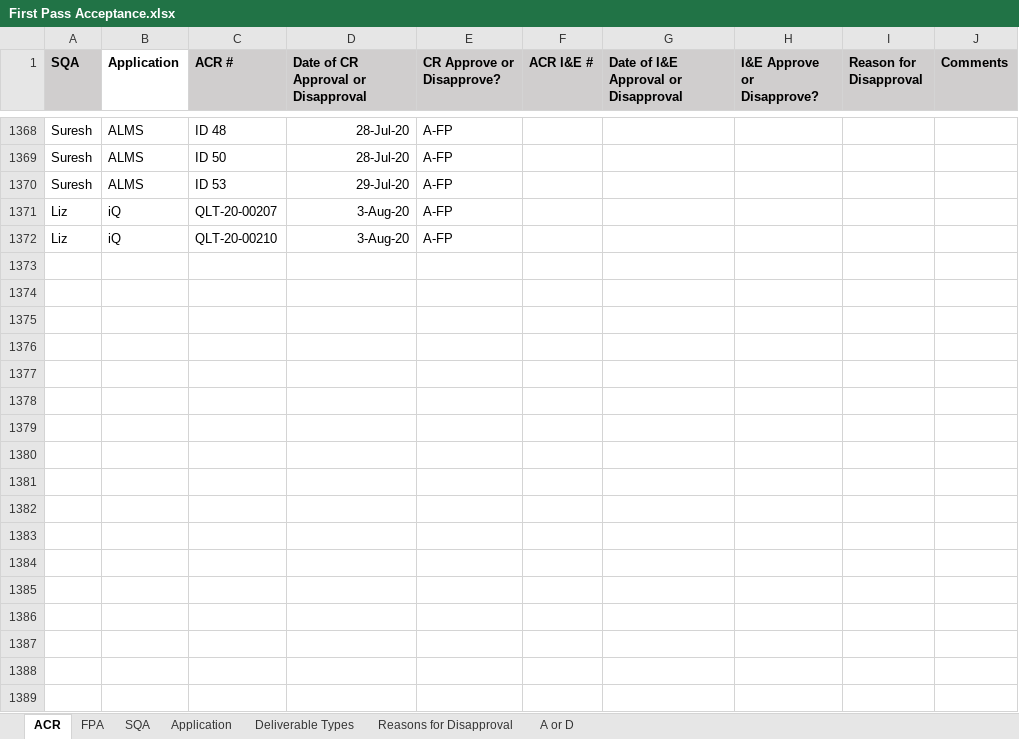
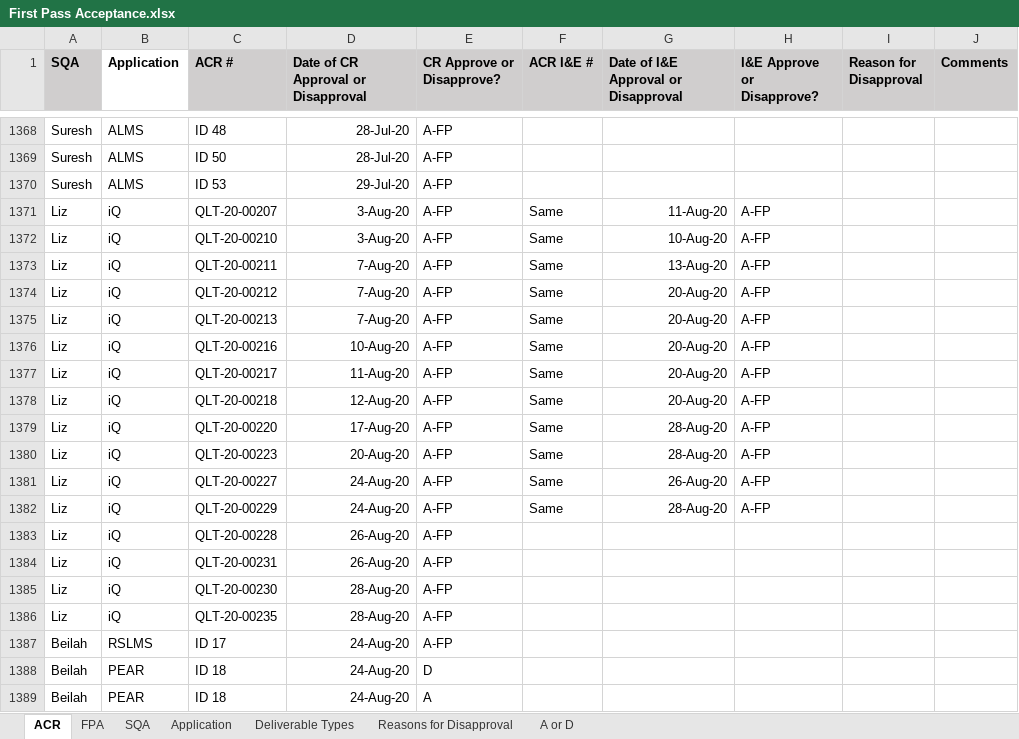
Before and after one commit to ab9sq/firstPassAcceptance, an Excel workbook: data/First Pass Acceptance.xlsx, sheet ACR, drawn as a sheet; only a part is shown, gaps mark what is left out; values as stored, in another font and other column widths than the file's, no borders; addresses are those after the commit; the diff covers the shown part only; the diff names each change by its address in the sheet, - before the commit and + after, or states it on an @@ line.

```diff
--- a/data/First Pass Acceptance.xlsx (sheet ACR)
+++ b/data/First Pass Acceptance.xlsx (sheet ACR)
+row 1371: Liz | iQ | QLT-20-00207 | 3-Aug-20 | A-FP | Same | 11-Aug-20 | A-FP
+row 1372: Liz | iQ | QLT-20-00210 | 3-Aug-20 | A-FP | Same | 10-Aug-20 | A-FP
+row 1373: Liz | iQ | QLT-20-00211 | 7-Aug-20 | A-FP | Same | 13-Aug-20 | A-FP
+row 1374: Liz | iQ | QLT-20-00212 | 7-Aug-20 | A-FP | Same | 20-Aug-20 | A-FP
+row 1375: Liz | iQ | QLT-20-00213 | 7-Aug-20 | A-FP | Same | 20-Aug-20 | A-FP
+row 1376: Liz | iQ | QLT-20-00216 | 10-Aug-20 | A-FP | Same | 20-Aug-20 | A-FP
+row 1377: Liz | iQ | QLT-20-00217 | 11-Aug-20 | A-FP | Same | 20-Aug-20 | A-FP
+row 1378: Liz | iQ | QLT-20-00218 | 12-Aug-20 | A-FP | Same | 20-Aug-20 | A-FP
+row 1379: Liz | iQ | QLT-20-00220 | 17-Aug-20 | A-FP | Same | 28-Aug-20 | A-FP
+row 1380: Liz | iQ | QLT-20-00223 | 20-Aug-20 | A-FP | Same | 28-Aug-20 | A-FP
+row 1381: Liz | iQ | QLT-20-00227 | 24-Aug-20 | A-FP | Same | 26-Aug-20 | A-FP
+row 1382: Liz | iQ | QLT-20-00229 | 24-Aug-20 | A-FP | Same | 28-Aug-20 | A-FP
-C1383 (ACR #): QLT-20-00207
+C1383 (ACR #): QLT-20-00228
-D1383:D1384: 3-Aug-20
+D1383:D1384: 26-Aug-20
-C1384 (ACR #): QLT-20-00210
+C1384 (ACR #): QLT-20-00231
+row 1385: Liz | iQ | QLT-20-00230 | 28-Aug-20 | A-FP
+row 1386: Liz | iQ | QLT-20-00235 | 28-Aug-20 | A-FP
+row 1387: Beilah | RSLMS | ID 17 | 24-Aug-20 | A-FP
+row 1388: Beilah | PEAR | ID 18 | 24-Aug-20 | D
+row 1389: Beilah | PEAR | ID 18 | 24-Aug-20 | A
```
Also changed, not shown: 24 added rows elsewhere in this sheet, sheet FPA, data/First Pass Acceptance_Wiesbaden.xlsx, 2 other files.
